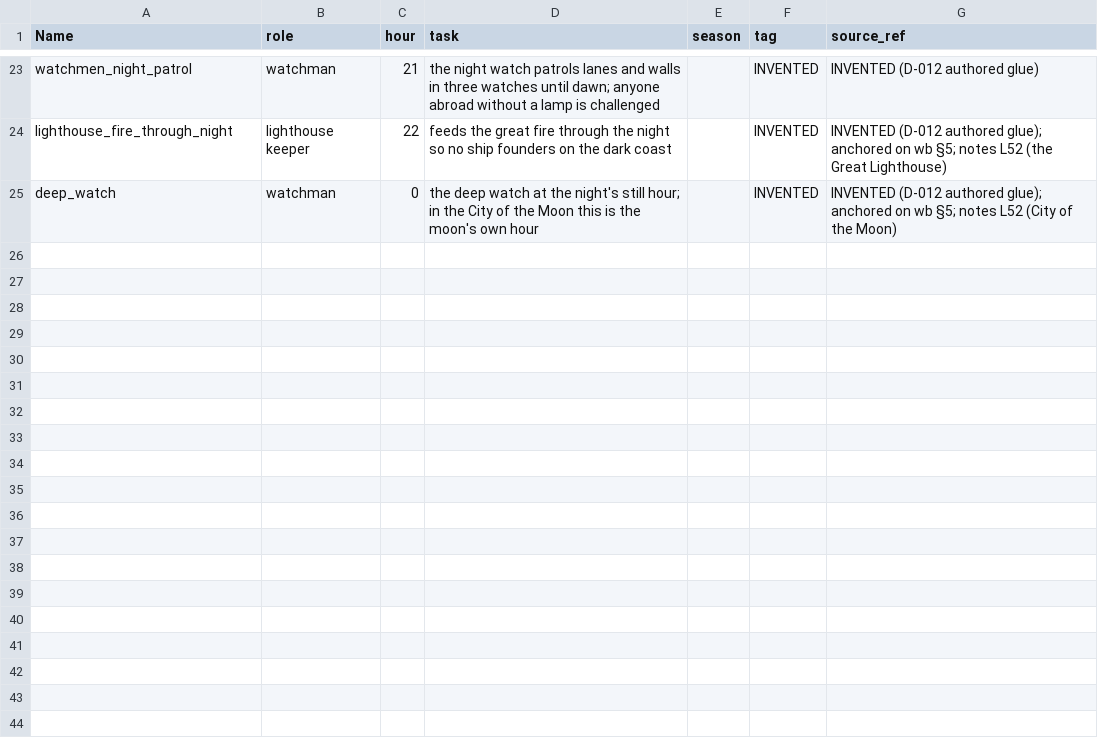
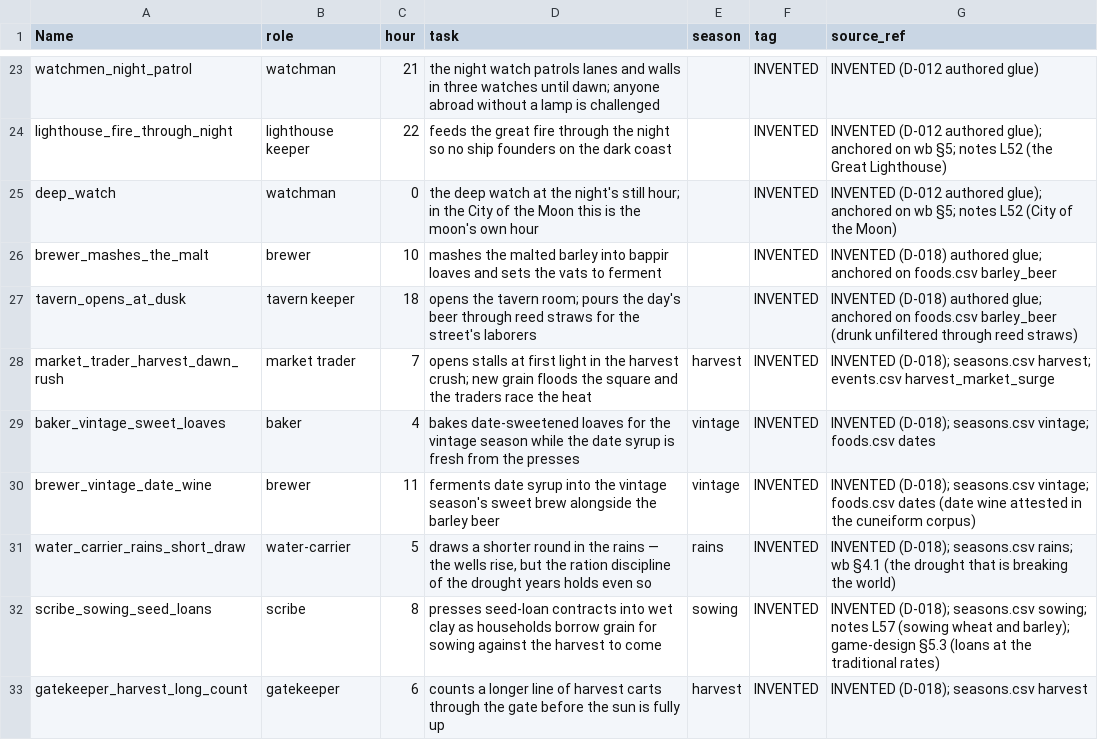
Before and after one commit to CodePhantom-1/schizo-game, a CSV file: data/ue/schedules.csv, drawn as a sheet; only a part is shown, gaps mark what is left out.

```diff
--- a/data/ue/schedules.csv
+++ b/data/ue/schedules.csv
@@ -25 +25,9 @@ lighthouse_fire_through_night,lighthouse keeper,22,feeds the great fire through
 deep_watch,watchman,0,the deep watch at the night's still hour; in the City of the Moon this is the moon's own hour,,INVENTED,INVENTED (D-012 authored glue); anchored on wb §5; notes L52 (City of the Moon)
+brewer_mashes_the_malt,brewer,10,mashes the malted barley into bappir loaves and sets the vats to ferment,,INVENTED,INVENTED (D-018) authored glue; anchored on foods.csv barley_beer
+tavern_opens_at_dusk,tavern keeper,18,opens the tavern room; pours the day's beer through reed straws for the street's laborers,,INVENTED,INVENTED (D-018) authored glue; anchored on foods.csv barley_beer (drunk unfiltered through reed straws)
+market_trader_harvest_dawn_rush,market trader,7,opens stalls at first light in the harvest crush; new grain floods the square and the traders race the heat,harvest,INVENTED,INVENTED (D-018); seasons.csv harvest; events.csv harvest_market_surge
+baker_vintage_sweet_loaves,baker,4,bakes date-sweetened loaves for the vintage season while the date syrup is fresh from the presses,vintage,INVENTED,INVENTED (D-018); seasons.csv vintage; foods.csv dates
+brewer_vintage_date_wine,brewer,11,ferments date syrup into the vintage season's sweet brew alongside the barley beer,vintage,INVENTED,INVENTED (D-018); seasons.csv vintage; foods.csv dates (date wine attested in the cuneiform corpus)
+water_carrier_rains_short_draw,water-carrier,5,"draws a shorter round in the rains — the wells rise, but the ration discipline of the drought years holds even so",rains,INVENTED,INVENTED (D-018); seasons.csv rains; wb §4.1 (the drought that is breaking the world)
+scribe_sowing_seed_loans,scribe,8,presses seed-loan contracts into wet clay as households borrow grain for sowing against the harvest to come,sowing,INVENTED,INVENTED (D-018); seasons.csv sowing; notes L57 (sowing wheat and barley); game-design §5.3 (loans at the traditional rates)
+gatekeeper_harvest_long_count,gatekeeper,6,counts a longer line of harvest carts through the gate before the sun is fully up,harvest,INVENTED,INVENTED (D-018); seasons.csv harvest
```
Also changed, not shown: data/ue/cities.csv, data/ue/deities.csv, 21 other files.
